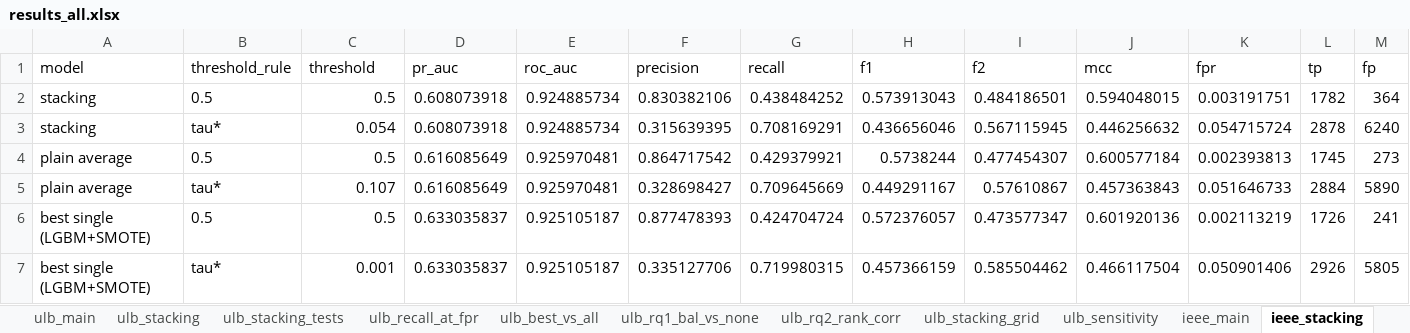
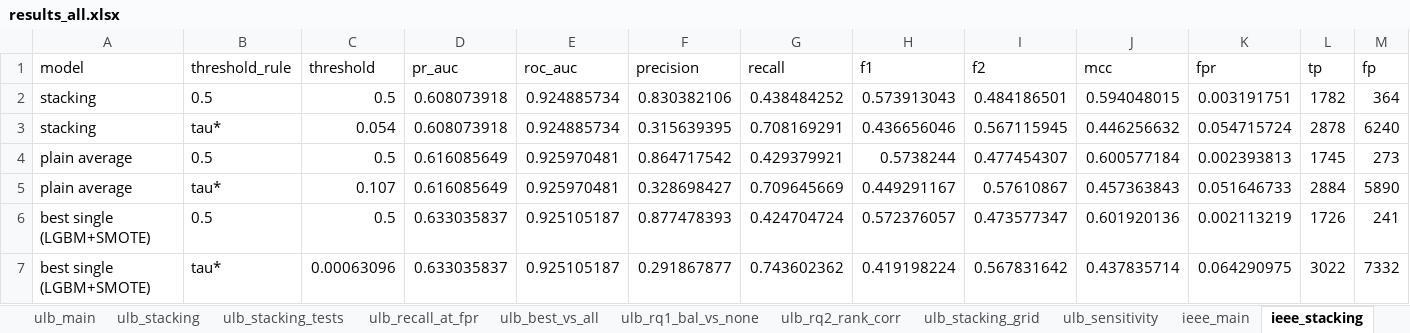
Before and after one commit to KeonMei/Credit-Card-Fraud-Detection, an Excel workbook: experiments/results/results_all.xlsx, sheet ieee_stacking, drawn as a sheet; only a part is shown; values as stored, in another font and other column widths than the file's, no borders; removed rows and columns are numbered as before the commit, all else as after; rows hold the shown columns only; the diff names each change by its address in the sheet, - before the commit and + after, or states it on an @@ line.

Commit message:
Extend decision threshold grid below 0.001 and recompute threshold-based results
- threshold grid: 0.001-0.999 with step 0.001 plus 20 log steps down to 1e-5
- only IEEE-CIS LightGBM (none, SMOTE) thresholds change; ULB and Sparkov unchanged
- results README: threshold note updated

```diff
--- a/experiments/results/results_all.xlsx (sheet ieee_stacking)
+++ b/experiments/results/results_all.xlsx (sheet ieee_stacking)
-row 7: best single (LGBM+SMOTE) | tau* | 0.001 | 0.633035837 | 0.925105187 | 0.335127706 | 0.719980315 | 0.457366159 | 0.585504462 | 0.466117504 | 0.050901406 | 2926 | 5805
+row 7: best single (LGBM+SMOTE) | tau* | 0.00063096 | 0.633035837 | 0.925105187 | 0.291867877 | 0.743602362 | 0.419198224 | 0.567831642 | 0.437835714 | 0.064290975 | 3022 | 7332
```
Also changed, not shown: sheet ieee_best_vs_all, sheet ieee_rq2_rank_corr, sheet ieee_main, sheet ieee_rq1_bal_vs_none, sheet sparkov_stacking_grid, sheet ulb_stacking_grid, 2 more sheets, 26 other files.
